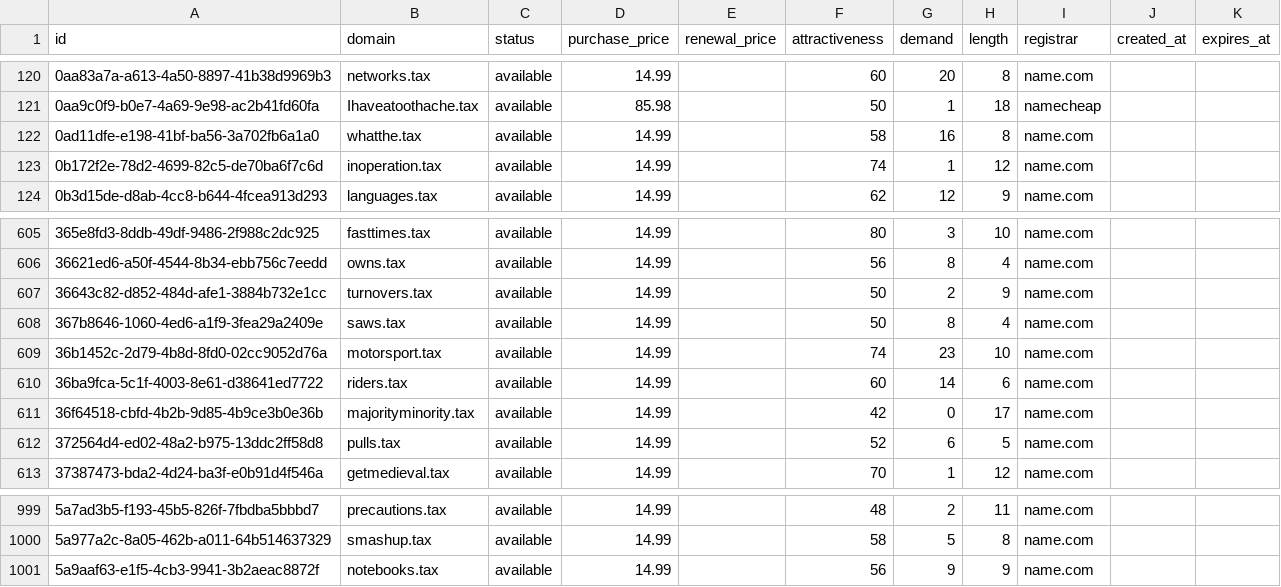
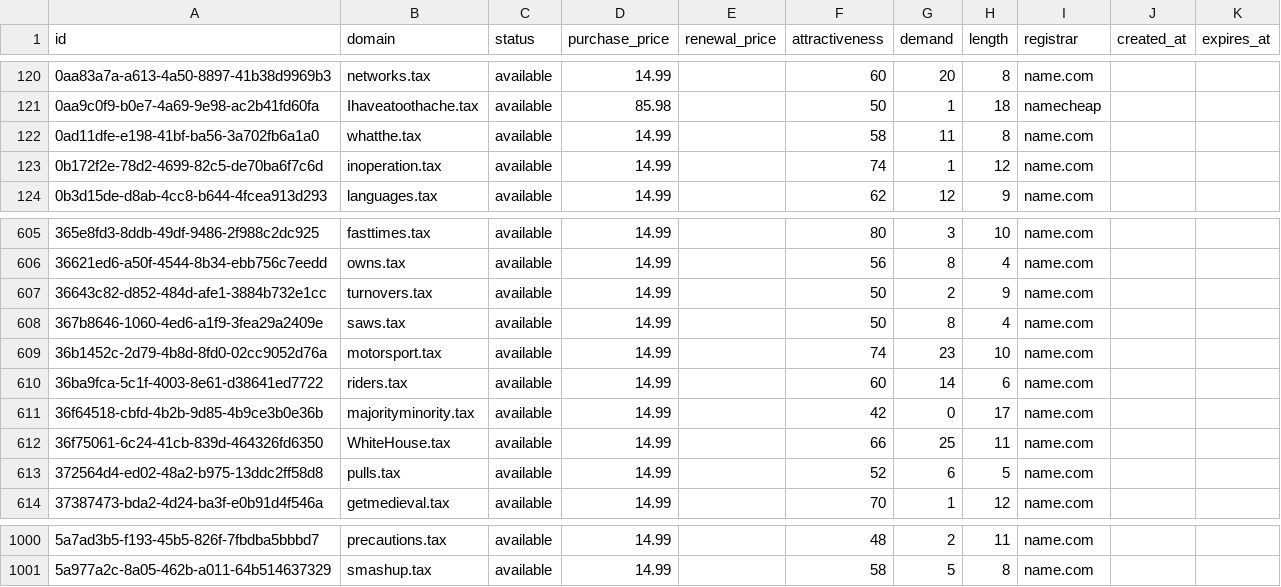
Before and after one commit to UniqueDomains/tax-oneword-domains, a CSV file: tax.csv, drawn as a sheet; only a part is shown, gaps mark what is left out.

Commit message:
Domains update

```diff
--- a/tax.csv
+++ b/tax.csv
@@ -121,3 +121,3 @@ id,domain,status,purchase_price,renewal_price,attractiveness,demand,length,regis
 0aa9c0f9-b0e7-4a69-9e98-ac2b41fd60fa,Ihaveatoothache.tax,available,85.98,,50,1,18,namecheap,,
-0ad11dfe-e198-41bf-ba56-3a702fb6a1a0,whatthe.tax,available,14.99,,58,16,8,name.com,,
+0ad11dfe-e198-41bf-ba56-3a702fb6a1a0,whatthe.tax,available,14.99,,58,11,8,name.com,,
 0b172f2e-78d2-4699-82c5-de70ba6f7c6d,inoperation.tax,available,14.99,,74,1,12,name.com,,
@@ -611,2 +611,3 @@ id,domain,status,purchase_price,renewal_price,attractiveness,demand,length,regis
 36f64518-cbfd-4b2b-9d85-4b9ce3b0e36b,majorityminority.tax,available,14.99,,42,0,17,name.com,,
+36f75061-6c24-41cb-839d-464326fd6350,WhiteHouse.tax,available,14.99,,66,25,11,name.com,,
 372564d4-ed02-48a2-b975-13ddc2ff58d8,pulls.tax,available,14.99,,52,6,5,name.com,,
@@ -1000,2 +1001 @@ id,domain,status,purchase_price,renewal_price,attractiveness,demand,length,regis
 5a977a2c-8a05-462b-a011-64b514637329,smashup.tax,available,14.99,,58,5,8,name.com,,
-5a9aaf63-e1f5-4cb3-9941-3b2aeac8872f,notebooks.tax,available,14.99,,56,9,9,name.com,,
```
Also changed, not shown: 4 other files.
